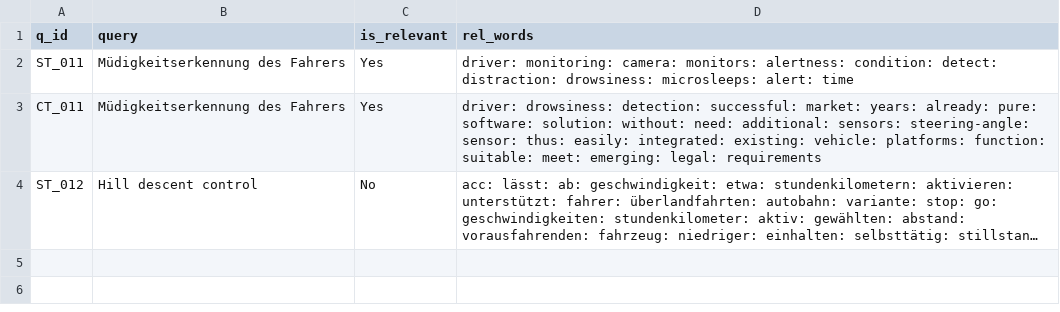
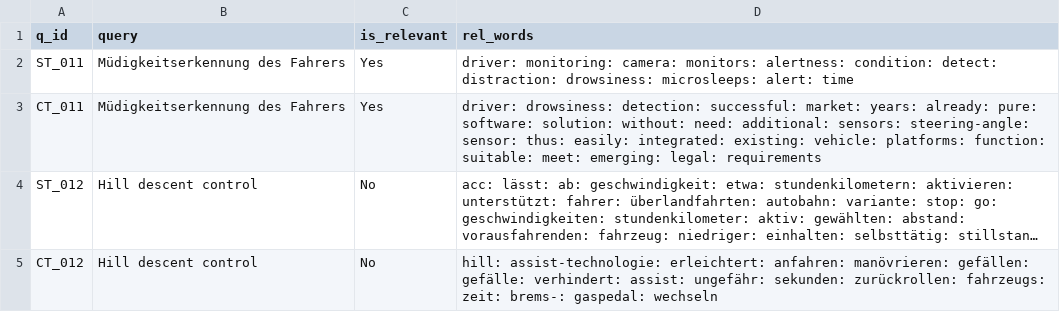
Before and after one commit to vijusudhi/cltr_web_app, a CSV file: logs/sriram.b_b_log.csv, drawn as a sheet; long unchanged cells end in …; the diff names each change by its address in the sheet, - before the commit and + after, or states it on an @@ line.

Commit message:
User sriram.b updating via PyGithub

```diff
--- a/logs/sriram.b_b_log.csv
+++ b/logs/sriram.b_b_log.csv
+row 5: CT_012 | Hill descent control | No | hill: assist-technologie: erleichtert: anfahren: manövrieren: gefällen: gefälle: verhindert: assist: ungefähr: sekunden: zurückrollen: fahrzeugs: zeit: brems-: gaspedal: wechseln
```
